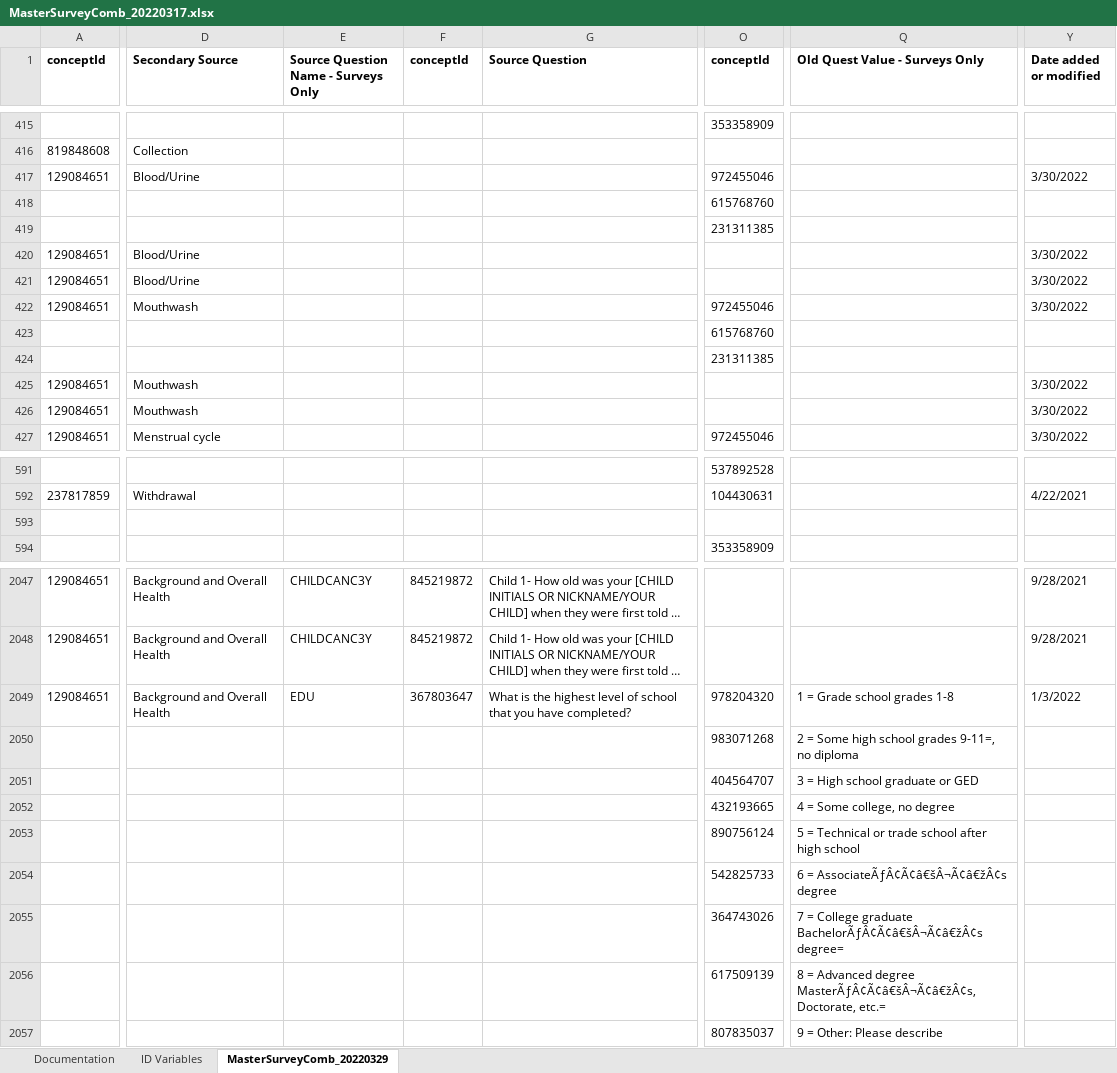
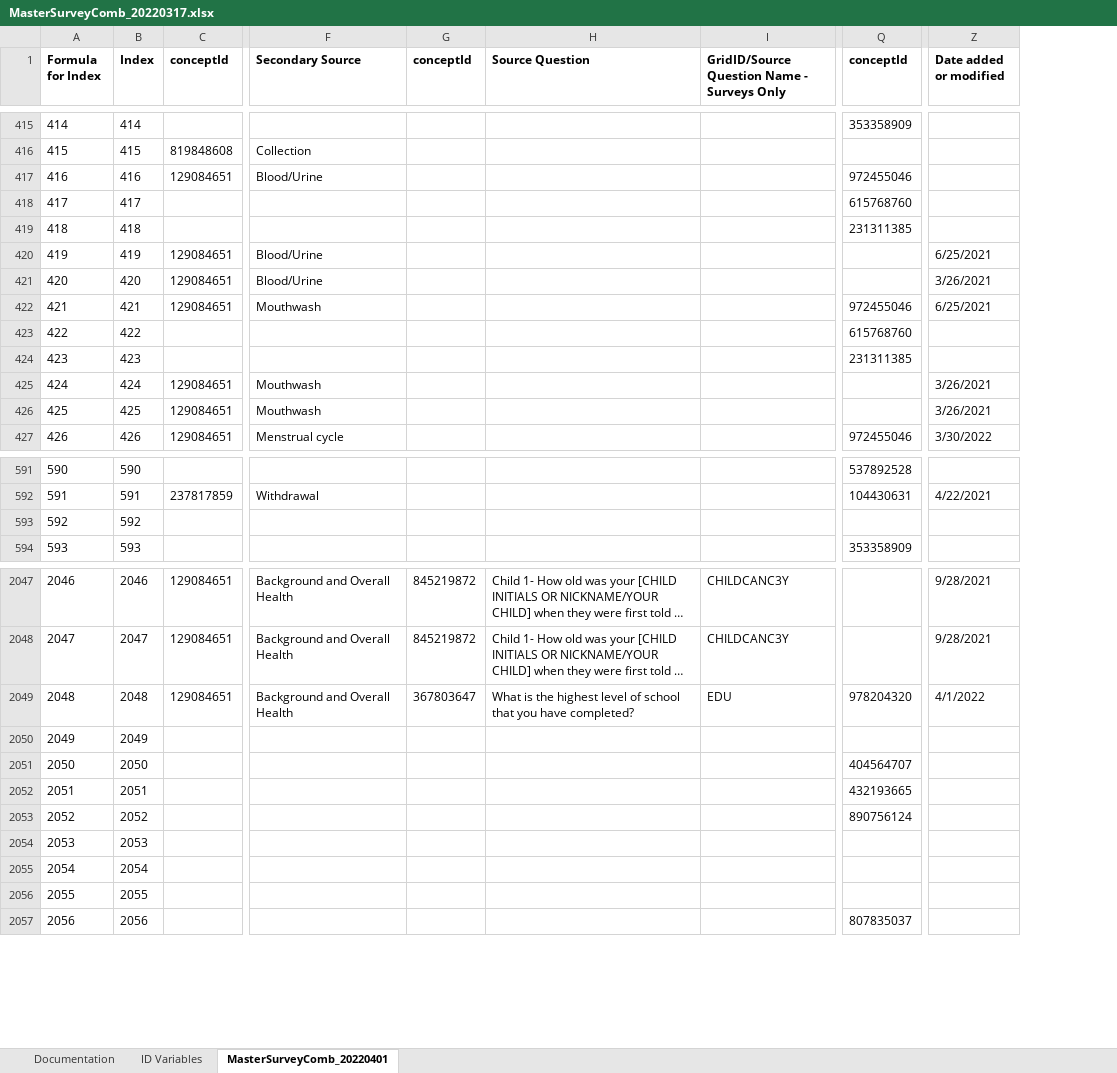
Before and after one commit to Analyticsphere/ConnectMasterAndSurveyCombinedDataDictionary, an Excel workbook: MasterSurveyComb_20220317.xlsx, sheet MasterSurveyComb_20220401, drawn as a sheet; only a part is shown, gaps mark what is left out; long unchanged cells end in …; values as stored, in another font and other column widths than the file's, no borders; removed rows and columns are numbered as before the commit, all else as after; rows hold the shown columns only; the diff covers the shown part only; the diff names each change by its address in the sheet, - before the commit and + after, or states it on an @@ line.

Commit message:
Data Dictionary Additions
New variables added for Box table, incorrect CIDs removed from education responses, Index added to facilitate sorting

```diff
--- a/MasterSurveyComb_20220317.xlsx (sheet MasterSurveyComb_20220401)
+++ b/MasterSurveyComb_20220317.xlsx (sheet MasterSurveyComb_20220401)
-sheet tab: MasterSurveyComb_20220329
+sheet tab: MasterSurveyComb_20220401
+column A (Formula for Index), rows 415-427: 414 | 415 | 416 | 417 | 418 | 419 | 420 | 421 | 422 | 423 | 424 | 425 | 426; rows 591-594: 590 | 591 | 592 | 593; rows 2047-2057: 2046 | 2047 | 2048 | 2049 | 2050 | 2051 | 2052 | 2053 | 2054 | 2055 | 2056
+column B (Index), rows 415-427: 414 | 415 | 416 | 417 | 418 | 419 | 420 | 421 | 422 | 423 | 424 | 425 | 426; rows 591-594: 590 | 591 | 592 | 593; rows 2047-2057: 2046 | 2047 | 2048 | 2049 | 2050 | 2051 | 2052 | 2053 | 2054 | 2055 | 2056
-column E, row 1: Source Question Name - Surveys Only; rows 2047-2049: CHILDCANC3Y | CHILDCANC3Y | EDU
+column I, row 1: GridID/Source Question Name - Surveys Only; rows 2047-2049: CHILDCANC3Y | CHILDCANC3Y | EDU
-column Q (Old Quest Value - Surveys Only), rows 2049-2057: 1 = Grade school grades 1-8 | 2 = Some high school grades 9-11=, no diploma | 3 = High school graduate or GED | 4 = Some college, no degree | 5 = Technical or trade school after high school | 6 = AssociateÃƒÂ¢Ã¢â€šÂ¬Ã¢â€žÂ¢s degree | 7 = College graduate BachelorÃƒÂ¢Ã¢â€šÂ¬Ã¢â€žÂ¢s degree= | 8 = Advanced degree MasterÃƒÂ¢Ã¢â€šÂ¬Ã¢â€žÂ¢s, Doctorate, etc.= | 9 = Other: Please describe
-Z417 (Date added or modified): 3/30/2022
+Z417 (Date added or modified): (empty)
-Z420 (Date added or modified): 3/30/2022
+Z420 (Date added or modified): 6/25/2021
-Z421 (Date added or modified): 3/30/2022
+Z421 (Date added or modified): 3/26/2021
-Z422 (Date added or modified): 3/30/2022
+Z422 (Date added or modified): 6/25/2021
-Z425:Z426 (Date added or modified): 3/30/2022
+Z425:Z426 (Date added or modified): 3/26/2021
-row 593: (empty)
+row 593: 592 | 592
-Z2049 (Date added or modified): 1/3/2022
+Z2049 (Date added or modified): 4/1/2022
-Q2050 (conceptId): 983071268
+Q2050 (conceptId): (empty)
-Q2054 (conceptId): 542825733
+Q2054 (conceptId): (empty)
-Q2055 (conceptId): 364743026
+Q2055 (conceptId): (empty)
-Q2056 (conceptId): 617509139
+Q2056 (conceptId): (empty)
```
Also changed, not shown: 43 edited cells elsewhere in this sheet, sheet Documentation.
